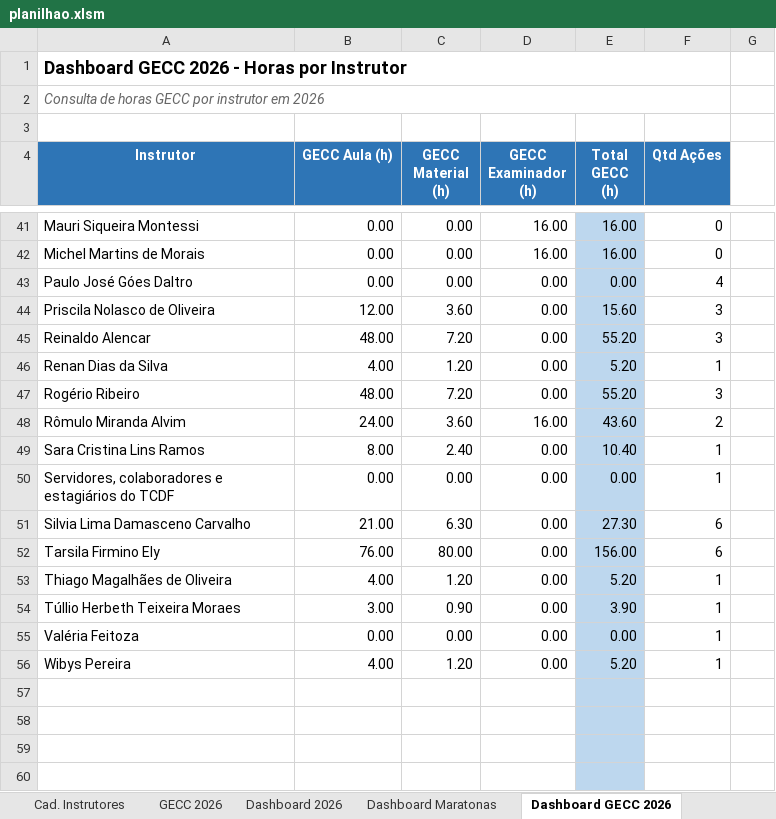
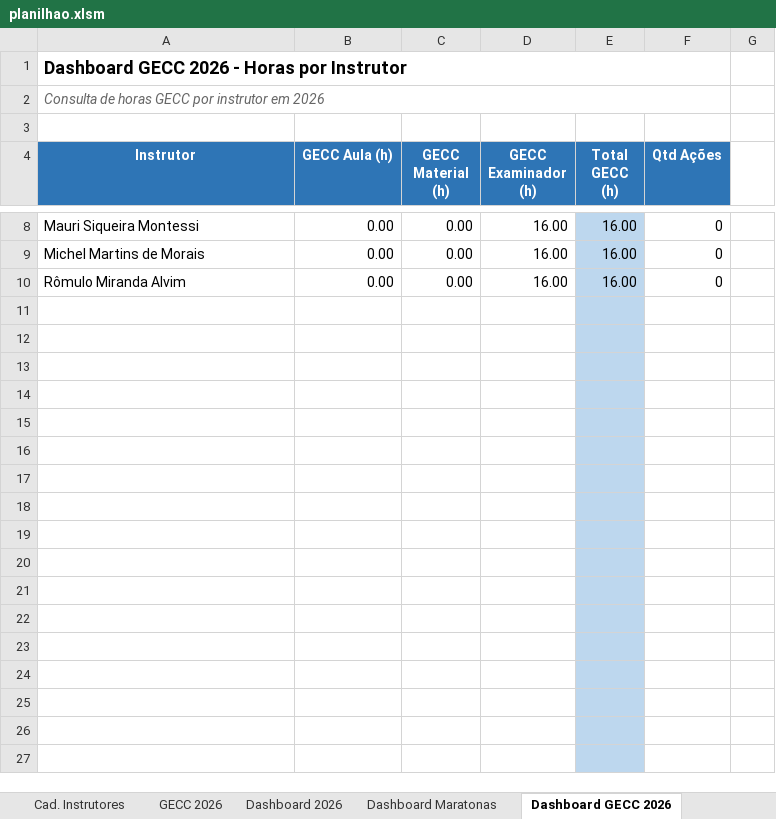
Before and after one commit to silvionascimentobh-lab/SAED-Dashboard, an Excel workbook: planilhao.xlsm, sheet Dashboard GECC 2026, drawn as a sheet; only a part is shown, gaps mark what is left out; the shorter side is filled out with more unchanged rows; values as stored, in another font and other column widths than the file's, no borders; removed rows and columns are numbered as before the commit, all else as after; the diff covers the shown part only; the diff names each change by its address in the sheet, - before the commit and + after, or states it on an @@ line.

```diff
--- a/planilhao.xlsm (sheet Dashboard GECC 2026)
+++ b/planilhao.xlsm (sheet Dashboard GECC 2026)
-row 43: Paulo José Góes Daltro | 0.00 | 0.00 | 0.00 | 0.00 | 4
-row 44: Priscila Nolasco de Oliveira | 12.00 | 3.60 | 0.00 | 15.60 | 3
-row 45: Reinaldo Alencar | 48.00 | 7.20 | 0.00 | 55.20 | 3
-row 46: Renan Dias da Silva | 4.00 | 1.20 | 0.00 | 5.20 | 1
-row 47: Rogério Ribeiro | 48.00 | 7.20 | 0.00 | 55.20 | 3
-B10 (GECC Aula (h)): 24.00
+B10 (GECC Aula (h)): 0.00
-C10 (GECC Material (h)): 3.60
+C10 (GECC Material (h)): 0.00
-E10 (Total GECC (h)): 43.60
+E10 (Total GECC (h)): 16.00
-F10 (Qtd Ações): 2
+F10 (Qtd Ações): 0
-row 49: Sara Cristina Lins Ramos | 8.00 | 2.40 | 0.00 | 10.40 | 1
-row 50: Servidores, colaboradores e estagiários do TCDF | 0.00 | 0.00 | 0.00 | 0.00 | 1
-row 51: Silvia Lima Damasceno Carvalho | 21.00 | 6.30 | 0.00 | 27.30 | 6
-row 52: Tarsila Firmino Ely | 76.00 | 80.00 | 0.00 | 156.00 | 6
-row 53: Thiago Magalhães de Oliveira | 4.00 | 1.20 | 0.00 | 5.20 | 1
-row 54: Túllio Herbeth Teixeira Moraes | 3.00 | 0.90 | 0.00 | 3.90 | 1
-row 55: Valéria Feitoza | 0.00 | 0.00 | 0.00 | 0.00 | 1
-row 56: Wibys Pereira | 4.00 | 1.20 | 0.00 | 5.20 | 1
```
Also changed, not shown: 47 added rows, 34 removed rows and 6 edited cells elsewhere in this sheet, sheet GECC 2026, sheet Auditoria GECC, sheet Cad. Instrutores, sheet Ações InCompany, formulas that keep their value, hidden cells.
